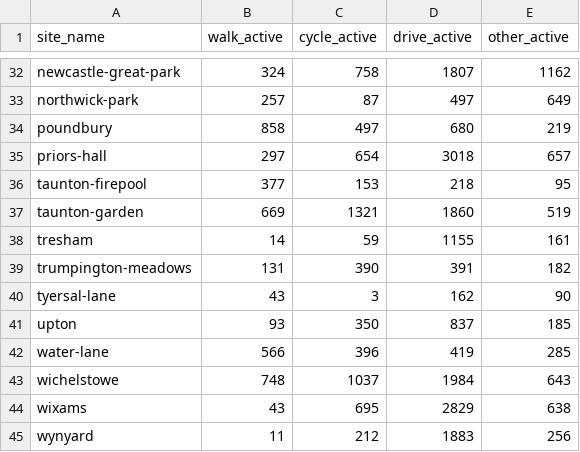
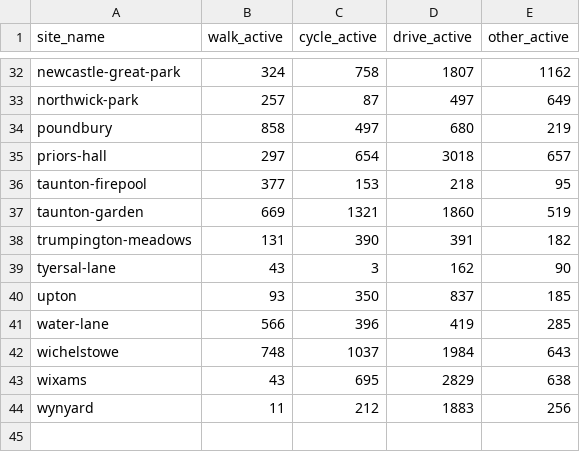
Before and after one commit to cyipt/actdev, a CSV file: data-small/mode-share-sites-goactive.csv, drawn as a sheet; only a part is shown, gaps mark what is left out; the diff names each change by its address in the sheet, - before the commit and + after, or states it on an @@ line.

```diff
--- a/data-small/mode-share-sites-goactive.csv
+++ b/data-small/mode-share-sites-goactive.csv
-row 38: tresham | 14 | 59 | 1155 | 161
```
Also changed, not shown: data-small/mode-share-sites-baseline.csv, 1 other file.
